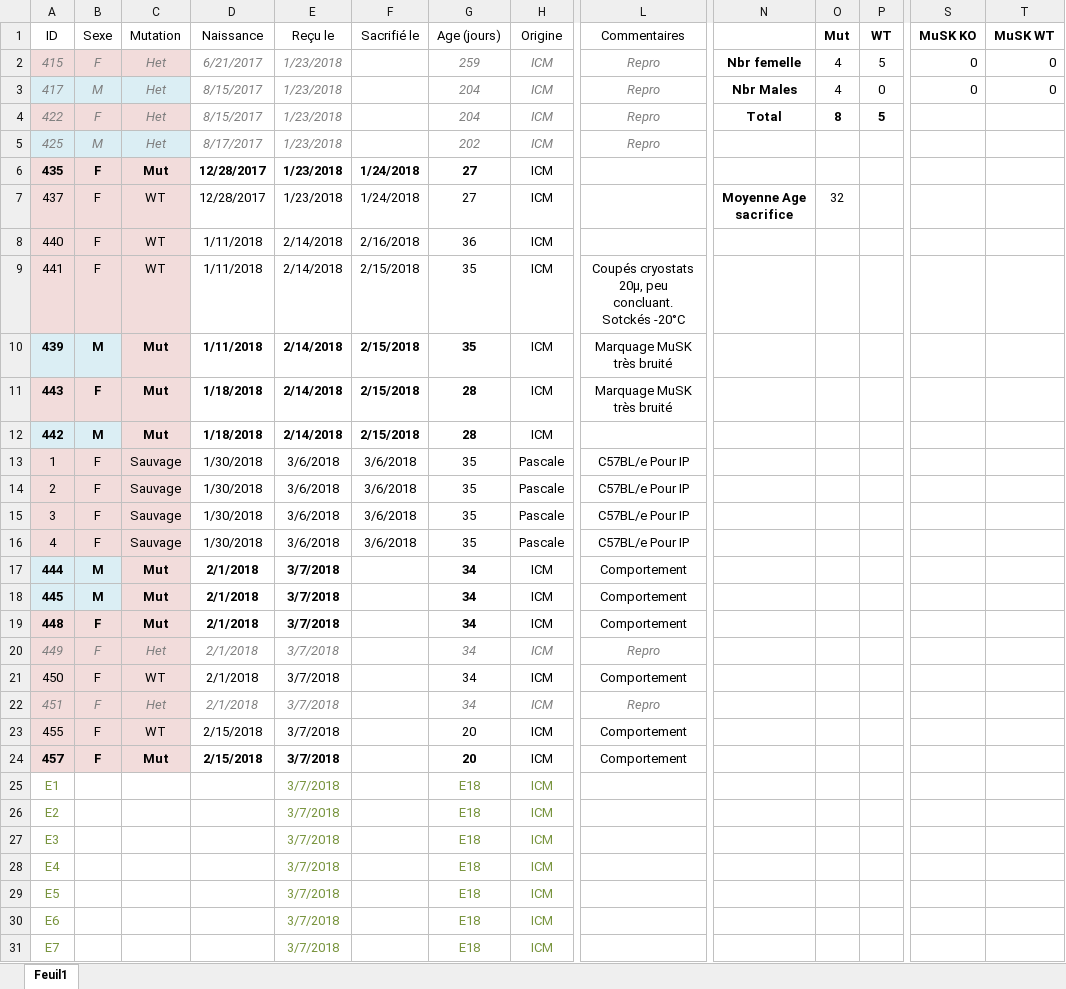
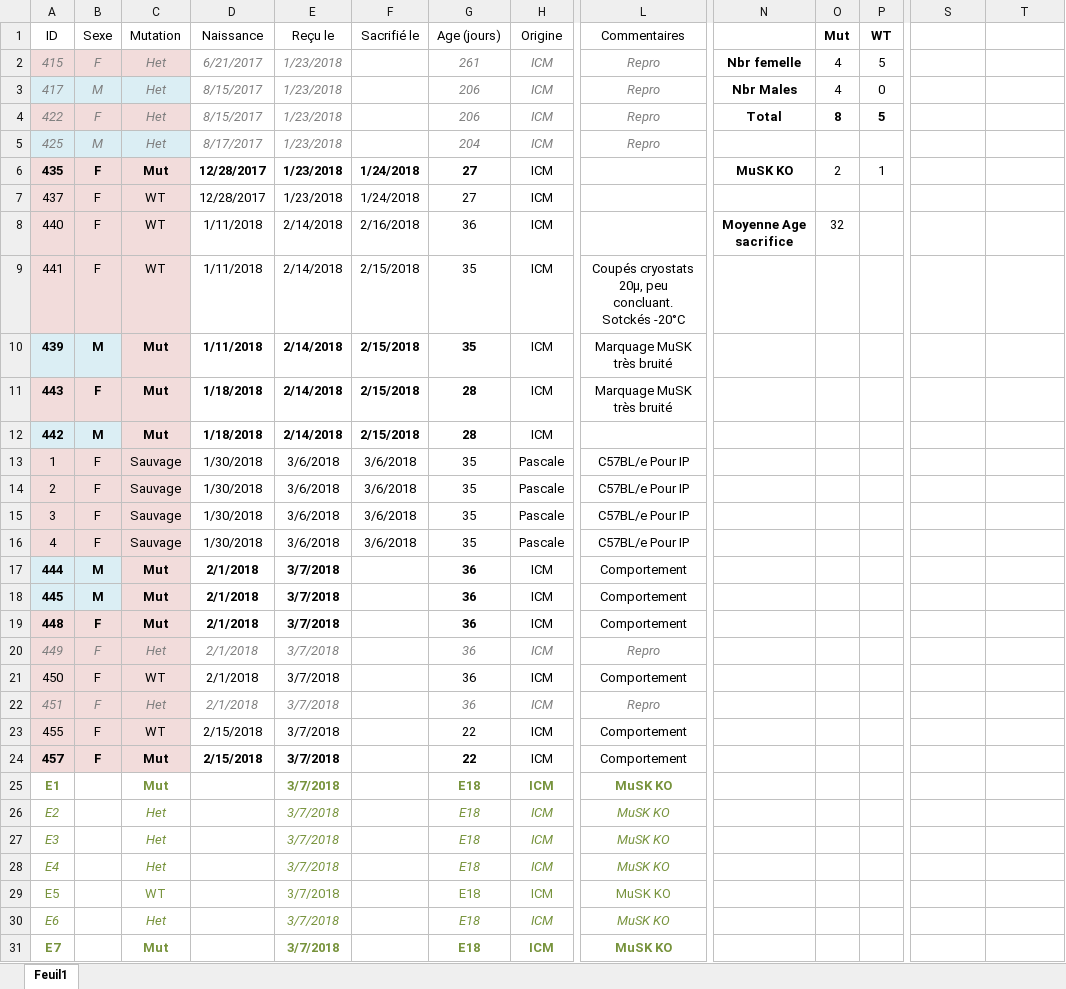
Before and after one commit to FlorentKl/rapport-m2, an Excel workbook: Recap Souris.xlsx, sheet Feuil1, drawn as a sheet; only a part is shown, gaps mark what is left out; values as stored, in another font and other column widths than the file's, no borders; conditional formats not drawn; the diff names each change by its address in the sheet, - before the commit and + after, or states it on an @@ line.

```diff
--- a/Recap Souris.xlsx (sheet Feuil1)
+++ b/Recap Souris.xlsx (sheet Feuil1)
-S1: MuSK KO
+S1: (empty)
-T1: MuSK WT
+T1: (empty)
-G2 (Age (jours)): 259
+G2 (Age (jours)): 261
-S2:S3: 0
+S2:S3: (empty)
-T2:T3: 0
+T2:T3: (empty)
-G3:G4 (Age (jours)): 204
+G3:G4 (Age (jours)): 206
-G5 (Age (jours)): 202
+G5 (Age (jours)): 204
-N6: (empty)
+N6: MuSK KO
-O6 (Mut): (empty)
+O6 (Mut): 2
-P6 (WT): (empty)
+P6 (WT): 1
-N7: Moyenne Age sacrifice
+N7: (empty)
-O7 (Mut): 32
+O7 (Mut): (empty)
-N8: (empty)
+N8: Moyenne Age sacrifice
-O8 (Mut): (empty)
+O8 (Mut): 32
-G17:G22 (Age (jours)): 34
+G17:G22 (Age (jours)): 36
-G23:G24 (Age (jours)): 20
+G23:G24 (Age (jours)): 22
-A25 bold: off
+A25 bold: on
-C25 (Mutation): (empty)
+C25 (Mutation): Mut
-E25 bold: off
+E25 bold: on
-G25:H25 bold: off
+G25:H25 bold: on
-L25:L31 (Commentaires): (empty)
+L25:L31 (Commentaires): MuSK KO
-A26:A28 italic: off
+A26:A28 italic: on
-C26:C28 (Mutation): (empty)
+C26:C28 (Mutation): Het
-E26:E28 italic: off
+E26:E28 italic: on
-G26:H28 italic: off
+G26:H28 italic: on
-C29 (Mutation): (empty)
+C29 (Mutation): WT
-A30 italic: off
+A30 italic: on
-C30 (Mutation): (empty)
+C30 (Mutation): Het
-E30 italic: off
+E30 italic: on
-G30:H30 italic: off
+G30:H30 italic: on
-A31 bold: off
+A31 bold: on
-C31 (Mutation): (empty)
+C31 (Mutation): Mut
-E31 bold: off
+E31 bold: on
-G31:H31 bold: off
+G31:H31 bold: on
```
Also changed, not shown: 1 other file.
